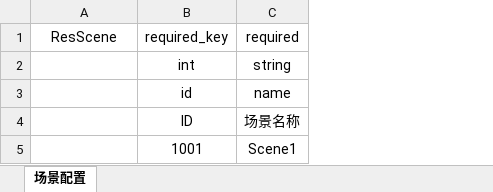
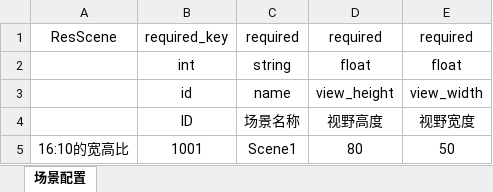
Before and after one commit to 353162889/FrameSync, an Excel workbook: Data/Excel/场景配置.xlsx, sheet 场景配置, drawn as a sheet; values as stored, in another font and other column widths than the file's, no borders; the diff names each change by its address in the sheet, - before the commit and + after, or states it on an @@ line.

Commit message:
优化视口

```diff
--- a/Data/Excel/场景配置.xlsx (sheet 场景配置)
+++ b/Data/Excel/场景配置.xlsx (sheet 场景配置)
+column D, rows 1-5: required | float | view_height | 视野高度 | 80
+column E, rows 1-5: required | float | view_width | 视野宽度 | 50
-A5: (empty)
+A5: 16:10的宽高比
```
